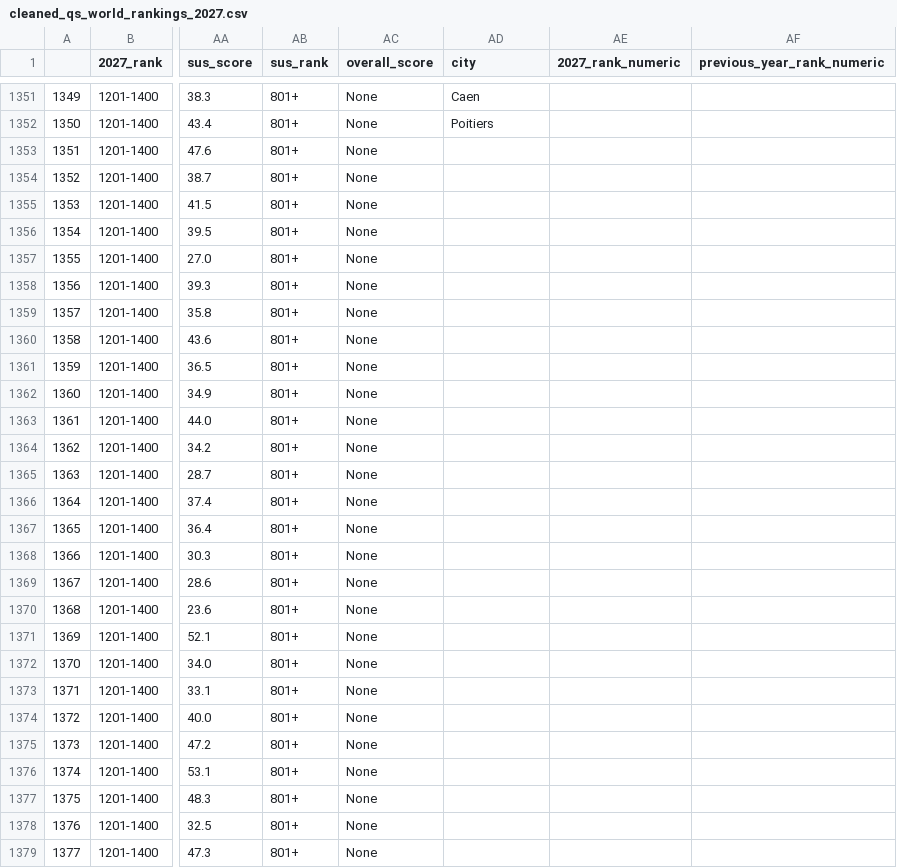
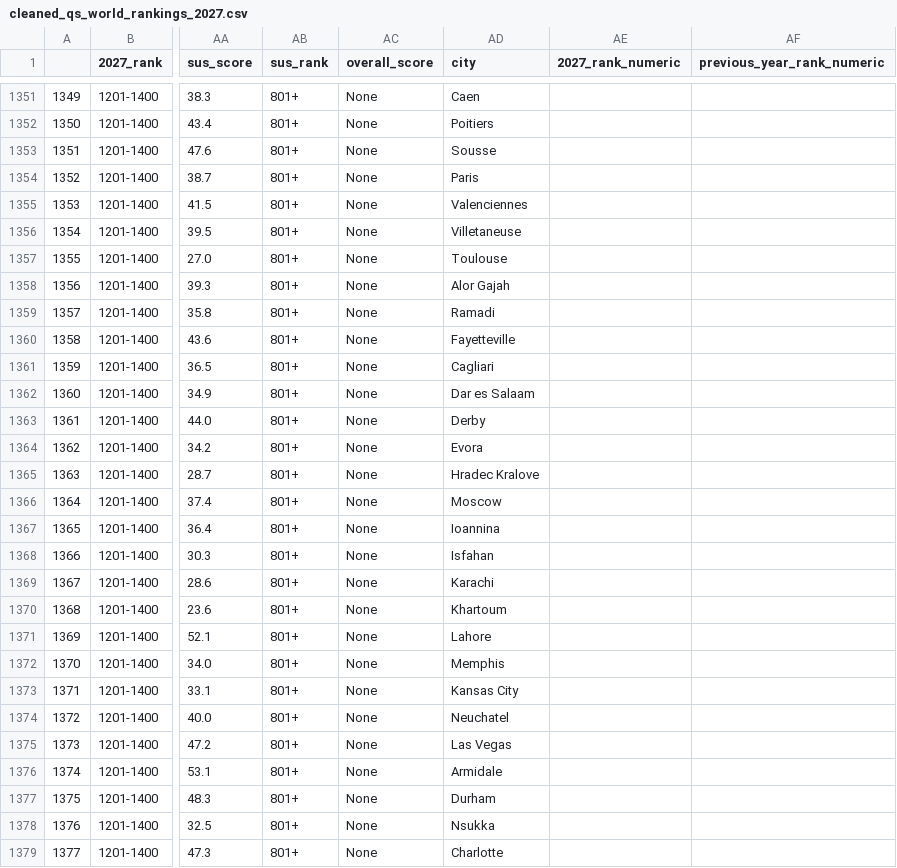
Before and after one commit to reshmaharidhas/Data-Analysis-of-QS-World-University-Rankings-2027, a CSV file: data/cleaned_qs_world_rankings_2027.csv, drawn as a sheet; only a part is shown, gaps mark what is left out; the diff covers the shown part only; the diff names each change by its address in the sheet, - before the commit and + after, or states it on an @@ line.

Commit message:
Added updated cleaned dataset

```diff
--- a/data/cleaned_qs_world_rankings_2027.csv
+++ b/data/cleaned_qs_world_rankings_2027.csv
-AD1353 (city): (empty)
+AD1353 (city): Sousse
-AD1354 (city): (empty)
+AD1354 (city): Paris
-AD1355 (city): (empty)
+AD1355 (city): Valenciennes
-AD1356 (city): (empty)
+AD1356 (city): Villetaneuse
-AD1357 (city): (empty)
+AD1357 (city): Toulouse
-AD1358 (city): (empty)
+AD1358 (city): Alor Gajah
-AD1359 (city): (empty)
+AD1359 (city): Ramadi
-AD1360 (city): (empty)
+AD1360 (city): Fayetteville
-AD1361 (city): (empty)
+AD1361 (city): Cagliari
-AD1362 (city): (empty)
+AD1362 (city): Dar es Salaam
-AD1363 (city): (empty)
+AD1363 (city): Derby
-AD1364 (city): (empty)
+AD1364 (city): Evora
-AD1365 (city): (empty)
+AD1365 (city): Hradec Kralove
-AD1366 (city): (empty)
+AD1366 (city): Moscow
-AD1367 (city): (empty)
+AD1367 (city): Ioannina
-AD1368 (city): (empty)
+AD1368 (city): Isfahan
-AD1369 (city): (empty)
+AD1369 (city): Karachi
-AD1370 (city): (empty)
+AD1370 (city): Khartoum
-AD1371 (city): (empty)
+AD1371 (city): Lahore
-AD1372 (city): (empty)
+AD1372 (city): Memphis
-AD1373 (city): (empty)
+AD1373 (city): Kansas City
-AD1374 (city): (empty)
+AD1374 (city): Neuchatel
-AD1375 (city): (empty)
+AD1375 (city): Las Vegas
-AD1376 (city): (empty)
+AD1376 (city): Armidale
-AD1377 (city): (empty)
+AD1377 (city): Durham
-AD1378 (city): (empty)
+AD1378 (city): Nsukka
-AD1379 (city): (empty)
+AD1379 (city): Charlotte
```
Also changed, not shown: 126 edited cells elsewhere in this file.
